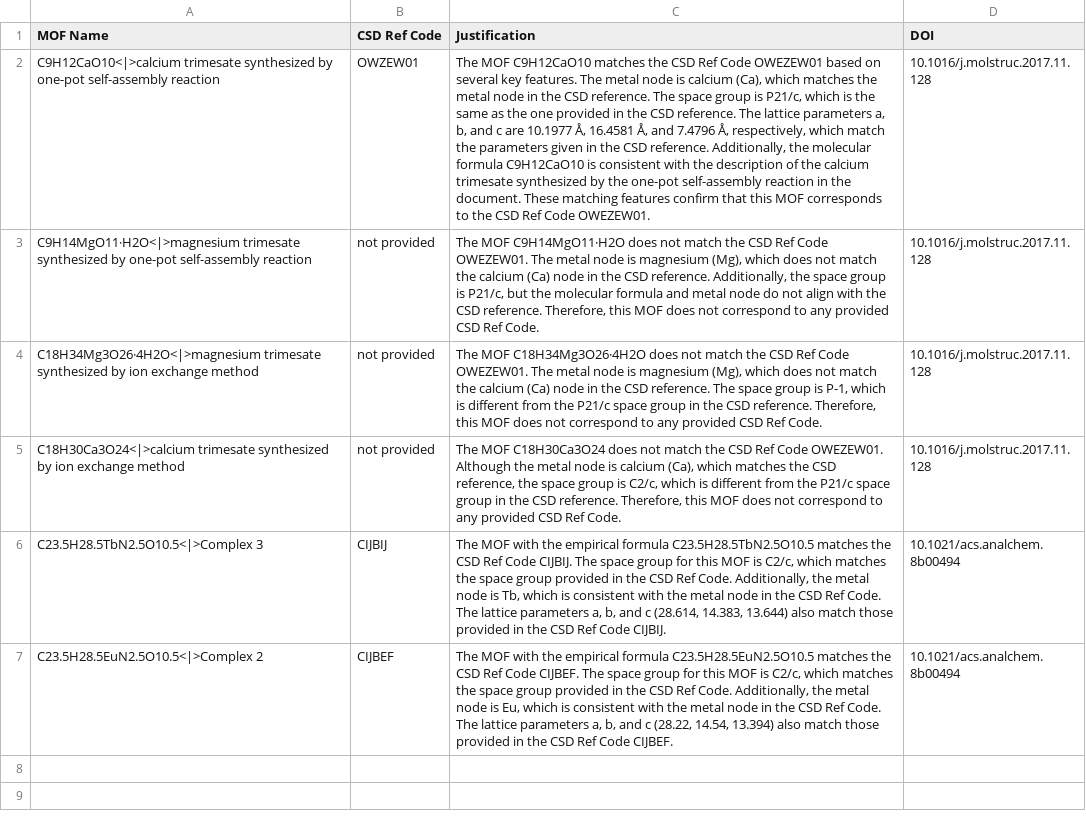
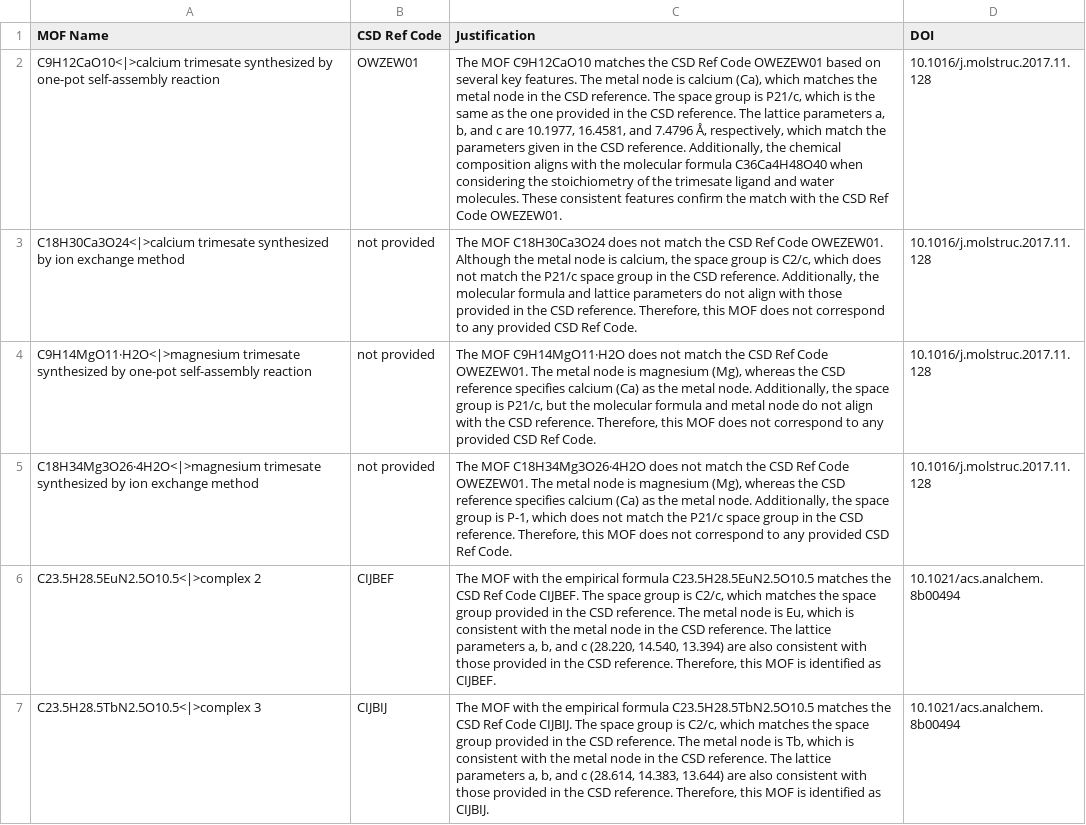
Before and after one commit to AI4ChemS/MOF_ChemUnity, a CSV file: src/Examples/XML/results/matching.csv, drawn as a sheet; removed rows and columns are numbered as before the commit, all else as after; the diff names each change by its address in the sheet, - before the commit and + after, or states it on an @@ line.

```diff
--- a/src/Examples/XML/results/matching.csv
+++ b/src/Examples/XML/results/matching.csv
-C2 (Justification): …c are 10.1977 Å, 16.4581 Å, and 7.4796 Å, respectively, which match the parameters given in the CSD reference. Additionally, the molecular formula C9H12CaO10 is consistent with the description of the calcium trimesate synthesized by the one-pot self-assembly reaction in the document. These matching features confirm that this MOF corresponds to the CSD…
+C2 (Justification): …c are 10.1977, 16.4581, and 7.4796 Å, respectively, which match the parameters given in the CSD reference. Additionally, the chemical composition aligns with the molecular formula C36Ca4H48O40 when considering the stoichiometry of the trimesate ligand and water molecules. These consistent features confirm the match with the CSD…
+row 3: C18H30Ca3O24<|>calcium trimesate synthesized by ion exchange method | not provided | The MOF C18H30Ca3O24 does not match the CSD Ref Code OWEZEW01. Although the metal node is calcium, the space group is C2/c, which does not match the P21/c space group in the CSD reference. Additionally, the molecular formula and lattice parameters do not align with those provided in the CSD reference. Therefore, this MOF does not correspond to any provided CSD Ref Code. | 10.1016/j.molstruc.2017.11.128
-C4 (Justification): …magnesium (Mg), which does not match the calcium (Ca) node in the CSD reference. Additionally, the…
+C4 (Justification): …magnesium (Mg), whereas the CSD reference specifies calcium (Ca) as the metal node. Additionally, the…
-C5 (Justification): …magnesium (Mg), which does not match the calcium (Ca) node in the CSD reference. The space group is P-1, which is different from the P21/c…
+C5 (Justification): …magnesium (Mg), whereas the CSD reference specifies calcium (Ca) as the metal node. Additionally, the space group is P-1, which does not match the P21/c…
-row 5: C18H30Ca3O24<|>calcium trimesate synthesized by ion exchange method | not provided | The MOF C18H30Ca3O24 does not match the CSD Ref Code OWEZEW01. Although the metal node is calcium (Ca), which matches the CSD reference, the space group is C2/c, which is different from the P21/c space group in the CSD reference. Therefore, this MOF does not correspond to any provided CSD Ref Code. | 10.1016/j.molstruc.2017.11.128
-row 6: C23.5H28.5TbN2.5O10.5<|>Complex 3 | CIJBIJ | The MOF with the empirical formula C23.5H28.5TbN2.5O10.5 matches the CSD Ref Code CIJBIJ. The space group for this MOF is C2/c, which matches the space group provided in the CSD Ref Code. Additionally, the metal node is Tb, which is consistent with the metal node in the CSD Ref Code. The lattice parameters a, b, and c (28.614, 14.383, 13.644) also match those provided in the CSD Ref Code CIJBIJ. | 10.1021/acs.analchem.8b00494
-A6 (MOF Name): C23.5H28.5EuN2.5O10.5<|>Complex 2
+A6 (MOF Name): C23.5H28.5EuN2.5O10.5<|>complex 2
-C6 (Justification): …space group for this MOF is C2/c, which matches the space group provided in the CSD Ref Code. Additionally, the metal node is Eu, which is consistent with the metal node in the CSD Ref Code. The lattice parameters a, b, and c (28.22, 14.54, 13.394) also match those provided in the CSD Ref Code CIJBEF.
+C6 (Justification): …space group is C2/c, which matches the space group provided in the CSD reference. The metal node is Eu, which is consistent with the metal node in the CSD reference. The lattice parameters a, b, and c (28.220, 14.540, 13.394) are also consistent with those provided in the CSD reference. Therefore, this MOF is identified as CIJBEF.
+row 7: C23.5H28.5TbN2.5O10.5<|>complex 3 | CIJBIJ | The MOF with the empirical formula C23.5H28.5TbN2.5O10.5 matches the CSD Ref Code CIJBIJ. The space group is C2/c, which matches the space group provided in the CSD reference. The metal node is Tb, which is consistent with the metal node in the CSD reference. The lattice parameters a, b, and c (28.614, 14.383, 13.644) are also consistent with those provided in the CSD reference. Therefore, this MOF is identified as CIJBIJ. | 10.1021/acs.analchem.8b00494
```
Also changed, not shown: src/Examples/KG_Data/applications.csv, src/Examples/KG_Data/matching.csv, 15 other files.
